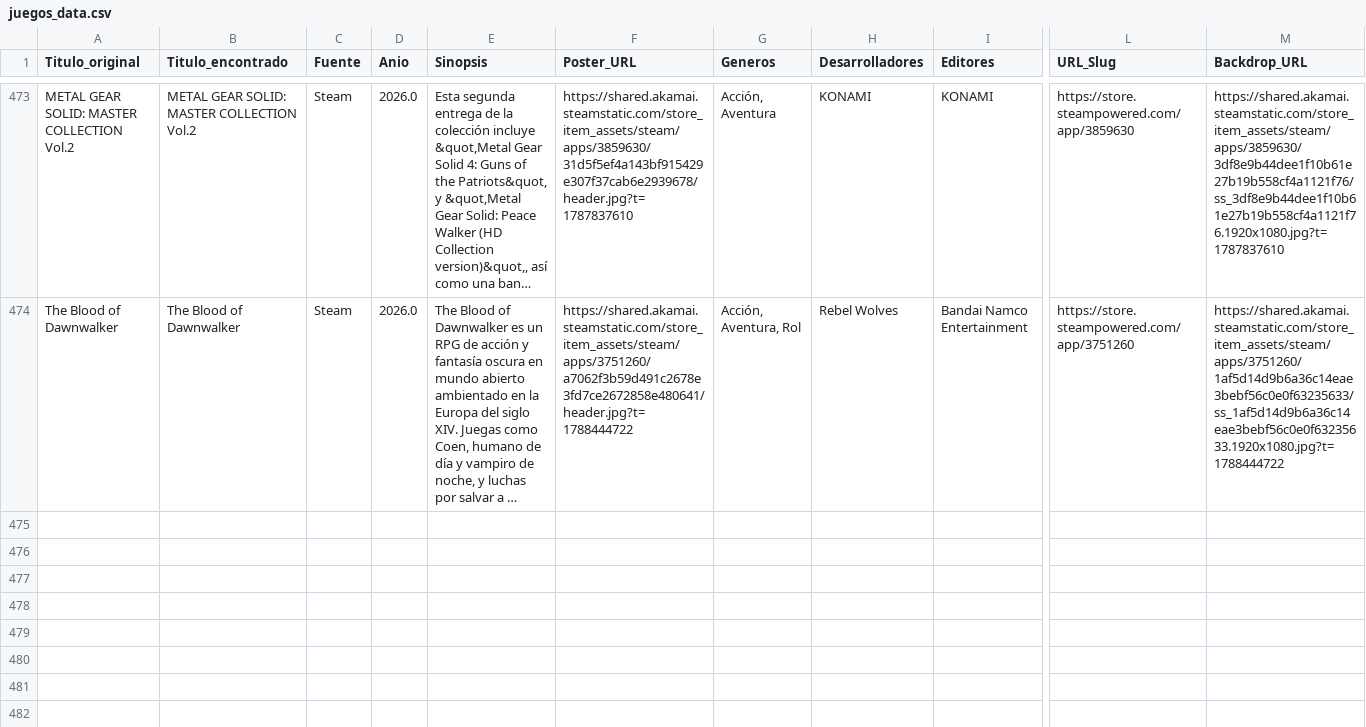
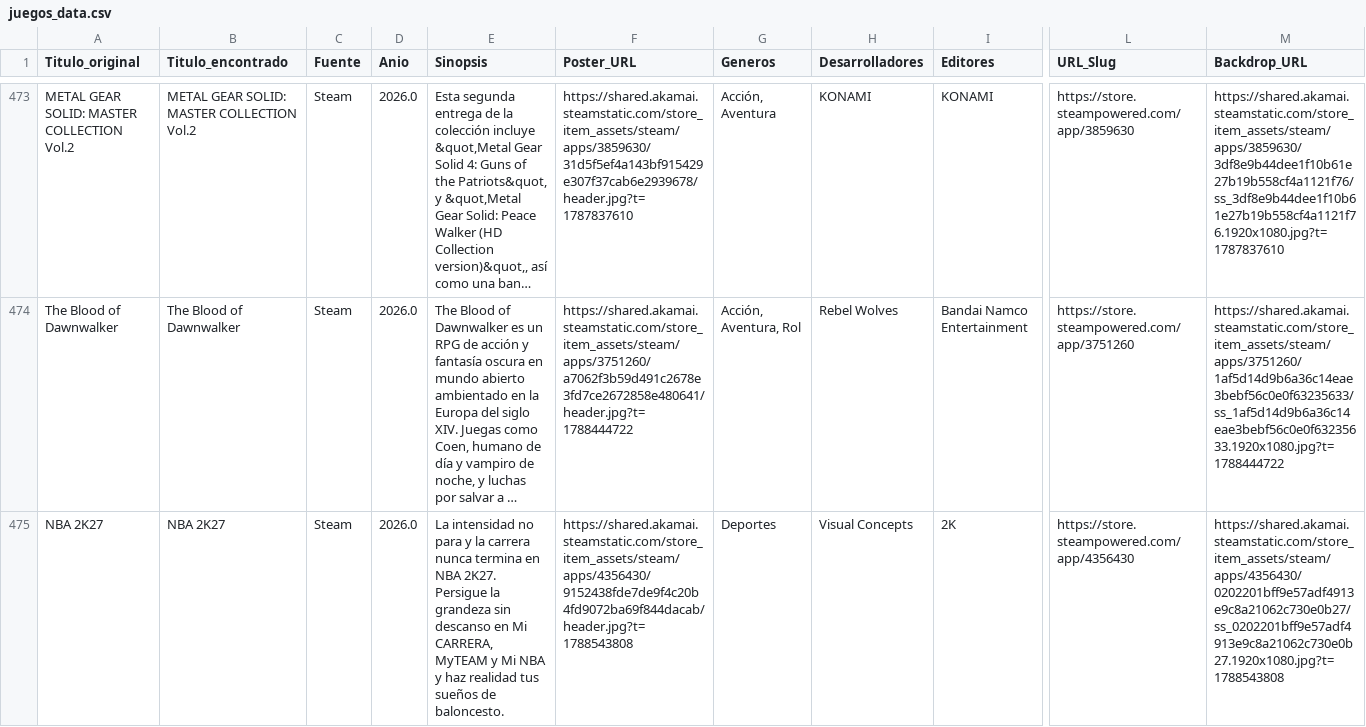
Before and after one commit to RazorXRD/Catalogo-Cloud-Rider, a CSV file: juegos_data.csv, drawn as a sheet; only a part is shown, gaps mark what is left out; long unchanged cells end in …; rows hold the shown columns only; the diff names each change by its address in the sheet, - before the commit and + after, or states it on an @@ line.

```diff
--- a/juegos_data.csv
+++ b/juegos_data.csv
+row 475: NBA 2K27 | NBA 2K27 | Steam | 2026.0 | La intensidad no para y la carrera nunca termina en NBA 2K27. Persigue la grandeza sin descanso en Mi CARRERA, MyTEAM y Mi NBA y haz realidad tus sueños de baloncesto. | https://shared.akamai.steamstatic.com/store_item_assets/steam/apps/4356430/9152438fde7de9f4c20b4fd9072ba69f844dacab/header.jpg?t=1788543808 | Deportes | Visual Concepts | 2K | https://store.steampowered.com/app/4356430 | https://shared.akamai.steamstatic.com/store_item_assets/steam/apps/4356430/0202201bff9e57adf4913e9c8a21062c730e0b27/ss_0202201bff9e57adf4913e9c8a21062c730e0b27.1920x1080.jpg?t=1788543808
```
Also changed, not shown: peliculas_data_avanzado2.csv, 1 other file.
